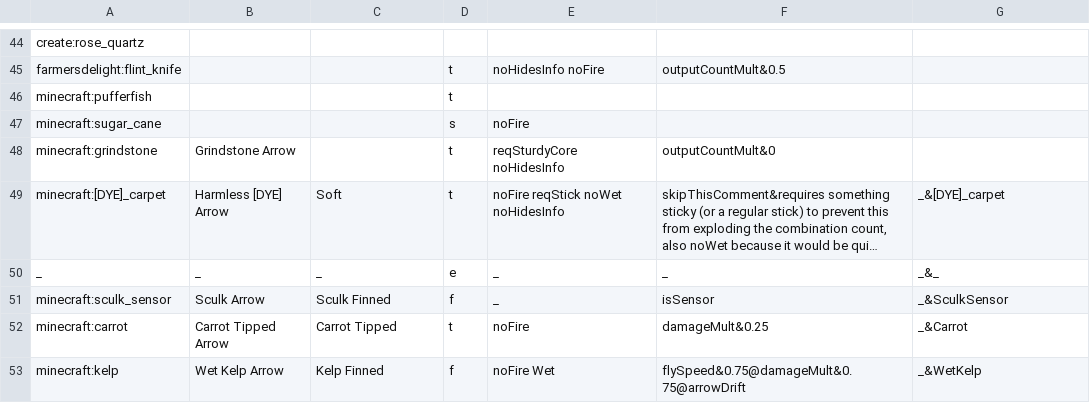
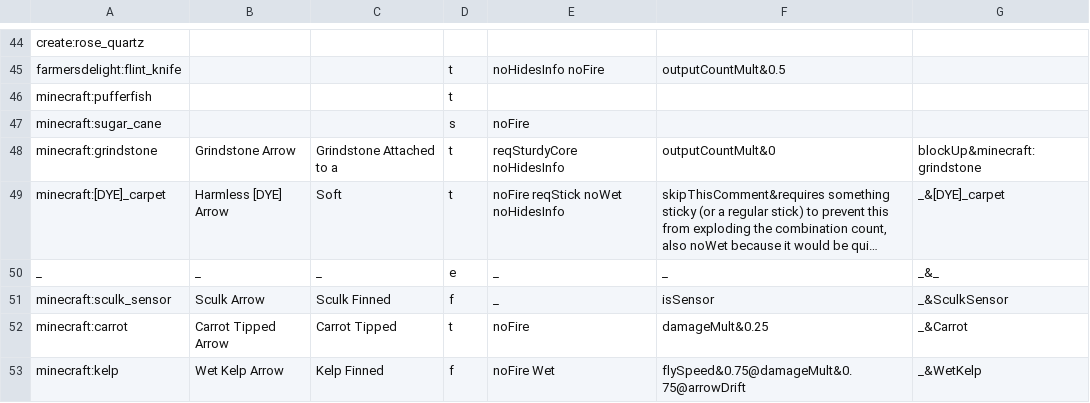
Before and after one commit to FrostBird347/Fletching-Additions, a CSV file: genArrows/Ingredients.csv, drawn as a sheet; only a part is shown, gaps mark what is left out; long unchanged cells end in …; the diff names each change by its address in the sheet, - before the commit and + after, or states it on an @@ line.

Commit message:
Made a few tiny changes that don't impact anything
Oh and also the grindstone is now a valid ingredient. It's still not nearly done yet though.

```diff
--- a/genArrows/Ingredients.csv
+++ b/genArrows/Ingredients.csv
-C48: (empty)
+C48: Grindstone Attached to a
-G48: (empty)
+G48: blockUp&minecraft:grindstone
```
Also changed, not shown: 28 other files.
